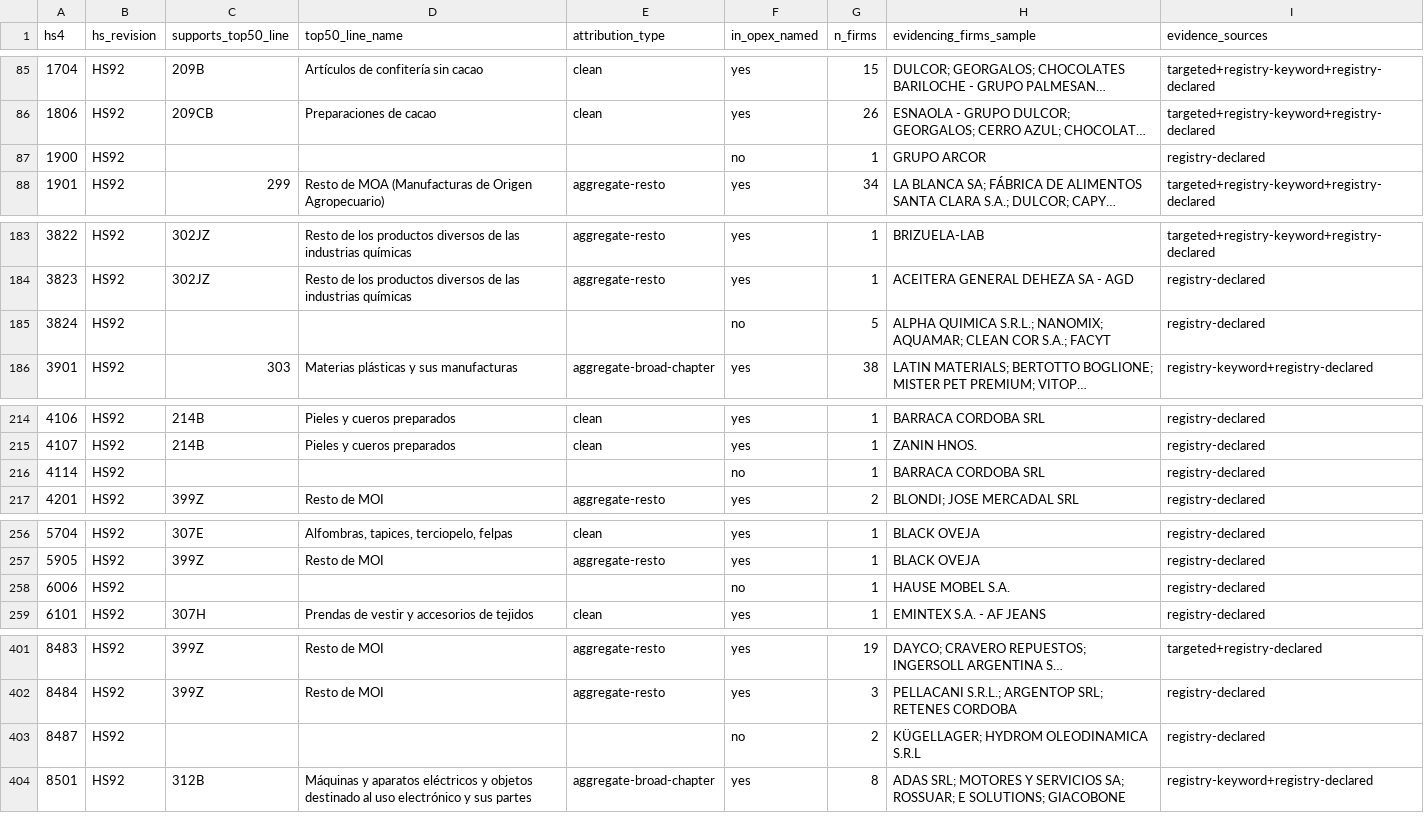
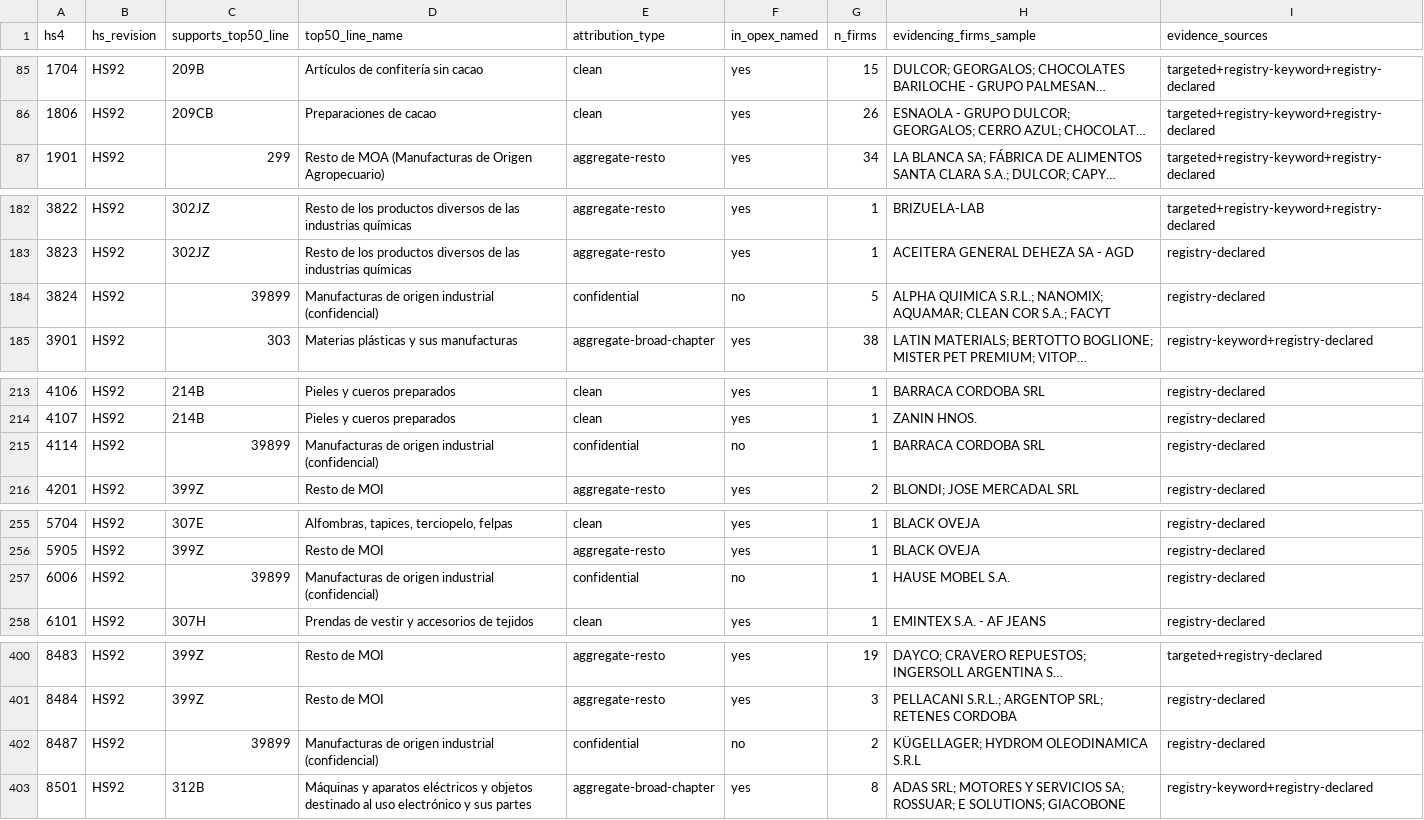
Before and after one commit to jcanas21/GL-cordoba-dashboard, a CSV file: data/05_unified_hs4_presence.csv, drawn as a sheet; only a part is shown, gaps mark what is left out; long unchanged cells end in …; removed rows and columns are numbered as before the commit, all else as after; the diff names each change by its address in the sheet, - before the commit and + after, or states it on an @@ line.

```diff
--- a/data/05_unified_hs4_presence.csv
+++ b/data/05_unified_hs4_presence.csv
-row 87: 1900 | HS92 |  |  |  | no | 1 | GRUPO ARCOR | registry-declared
-C184 (supports_top50_line): (empty)
+C184 (supports_top50_line): 39899
-D184 (top50_line_name): (empty)
+D184 (top50_line_name): Manufacturas de origen industrial (confidencial)
-E184 (attribution_type): (empty)
+E184 (attribution_type): confidential
-C215 (supports_top50_line): (empty)
+C215 (supports_top50_line): 39899
-D215 (top50_line_name): (empty)
+D215 (top50_line_name): Manufacturas de origen industrial (confidencial)
-E215 (attribution_type): (empty)
+E215 (attribution_type): confidential
-C257 (supports_top50_line): (empty)
+C257 (supports_top50_line): 39899
-D257 (top50_line_name): (empty)
+D257 (top50_line_name): Manufacturas de origen industrial (confidencial)
-E257 (attribution_type): (empty)
+E257 (attribution_type): confidential
-C402 (supports_top50_line): (empty)
+C402 (supports_top50_line): 39899
-D402 (top50_line_name): (empty)
+D402 (top50_line_name): Manufacturas de origen industrial (confidencial)
-E402 (attribution_type): (empty)
+E402 (attribution_type): confidential
```
Also changed, not shown: data/06_registry_ncm_declared.csv, data/hs4_presence_by_opex_threshold.csv, 1 other file.
